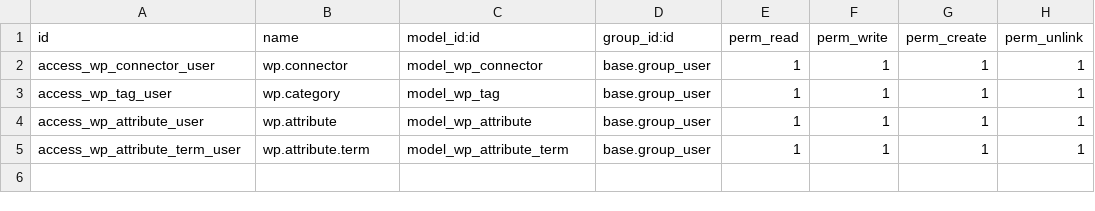
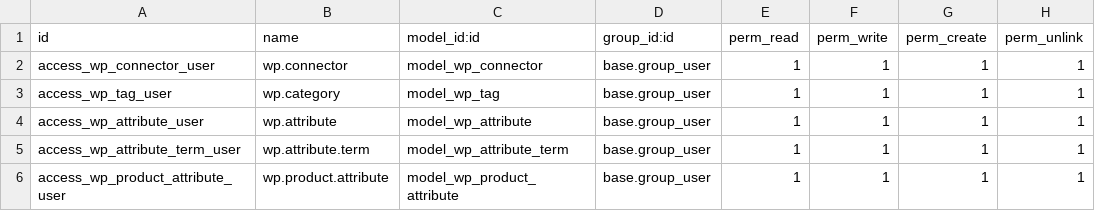
Before and after one commit to Micronaet/micronaet-logistic-green, a CSV file: wordpress_connector/security/ir.model.access.csv, drawn as a sheet; the diff names each change by its address in the sheet, - before the commit and + after, or states it on an @@ line.

Commit message:
Add also attribute in product

```diff
--- a/wordpress_connector/security/ir.model.access.csv
+++ b/wordpress_connector/security/ir.model.access.csv
+row 6: access_wp_product_attribute_user | wp.product.attribute | model_wp_product_attribute | base.group_user | 1 | 1 | 1 | 1
```
Also changed, not shown: 2 other files.
